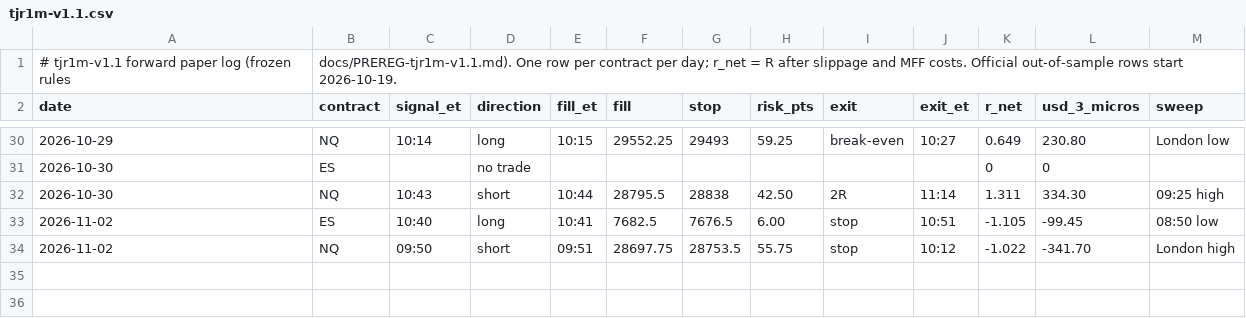
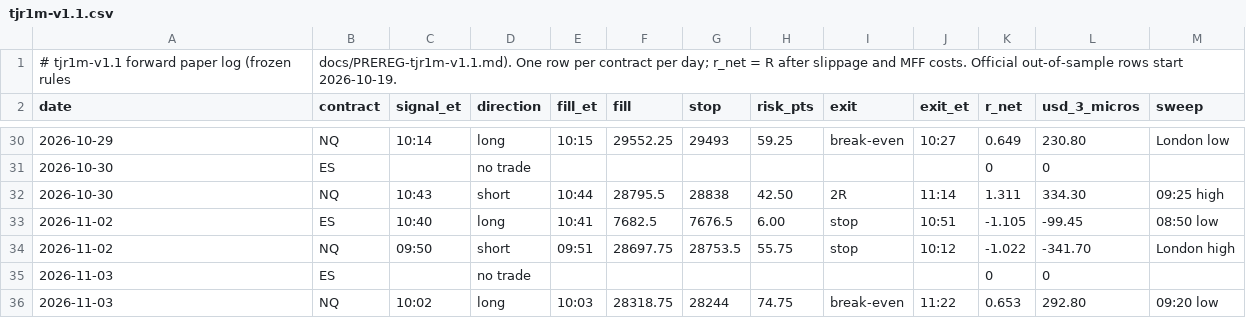
Before and after one commit to DialFlow/jc-trading, a CSV file: forward/tjr1m-v1.1.csv, drawn as a sheet; only a part is shown, gaps mark what is left out; the diff names each change by its address in the sheet, - before the commit and + after, or states it on an @@ line.

```diff
--- a/forward/tjr1m-v1.1.csv
+++ b/forward/tjr1m-v1.1.csv
+row 35: 2026-11-03 | ES |  | no trade |  |  |  |  |  |  | 0 | 0
+row 36: 2026-11-03 | NQ | 10:02 | long | 10:03 | 28318.75 | 28244 | 74.75 | break-even | 11:22 | 0.653 | 292.80 | 09:20 low
```
Also changed, not shown: 4 other files.
